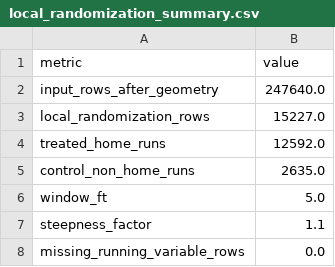
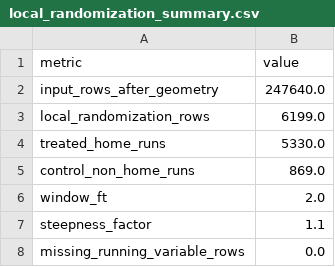
Before and after one commit to alexanderjpoulsen/hr_rdd, a CSV file: output/local_randomization_summary.csv, drawn as a sheet.

```diff
--- a/output/local_randomization_summary.csv
+++ b/output/local_randomization_summary.csv
@@ -2,6 +2,6 @@ metric,value
 input_rows_after_geometry,247640.0
-local_randomization_rows,15227.0
-treated_home_runs,12592.0
-control_non_home_runs,2635.0
-window_ft,5.0
+local_randomization_rows,6199.0
+treated_home_runs,5330.0
+control_non_home_runs,869.0
+window_ft,2.0
 steepness_factor,1.1
```
Also changed, not shown: output/local_randomization_balance.csv, output/local_randomization_categorical.csv, 2 other files.
